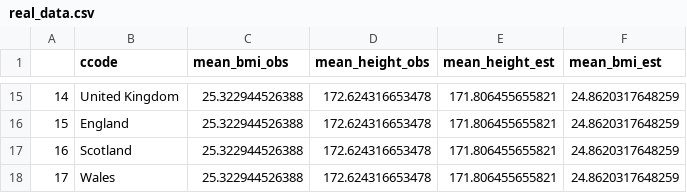
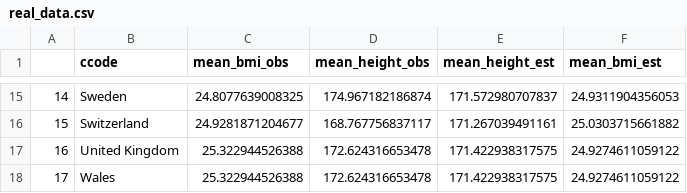
Before and after one commit to kn3in/eu_traits, a CSV file: real_data.csv, drawn as a sheet; only a part is shown, gaps mark what is left out; the diff covers the shown part only.

Commit message:
swaped old data for new data

```diff
--- a/real_data.csv
+++ b/real_data.csv
@@ -15,4 +15,4 @@
-"14","United Kingdom",25.322944526388,172.624316653478,171.806455655821,24.8620317648259
-"15","England",25.322944526388,172.624316653478,171.806455655821,24.8620317648259
-"16","Scotland",25.322944526388,172.624316653478,171.806455655821,24.8620317648259
-"17","Wales",25.322944526388,172.624316653478,171.806455655821,24.8620317648259
+"14","Sweden",24.8077639008325,174.967182186874,171.572980707837,24.9311904356053
+"15","Switzerland",24.9281871204677,168.767756837117,171.267039491161,25.0303715661882
+"16","United Kingdom",25.322944526388,172.624316653478,171.422938317575,24.9274611059122
+"17","Wales",25.322944526388,172.624316653478,171.422938317575,24.9274611059122
```
Also changed, not shown: 59 edited cells elsewhere in this file, 1 other file.
